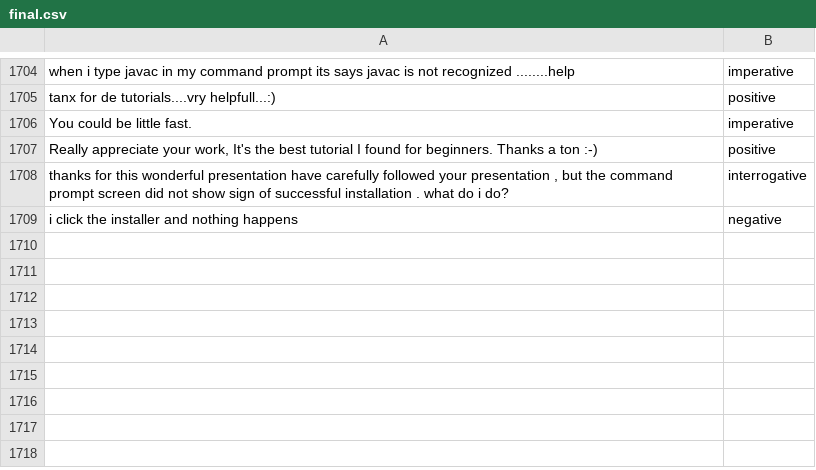
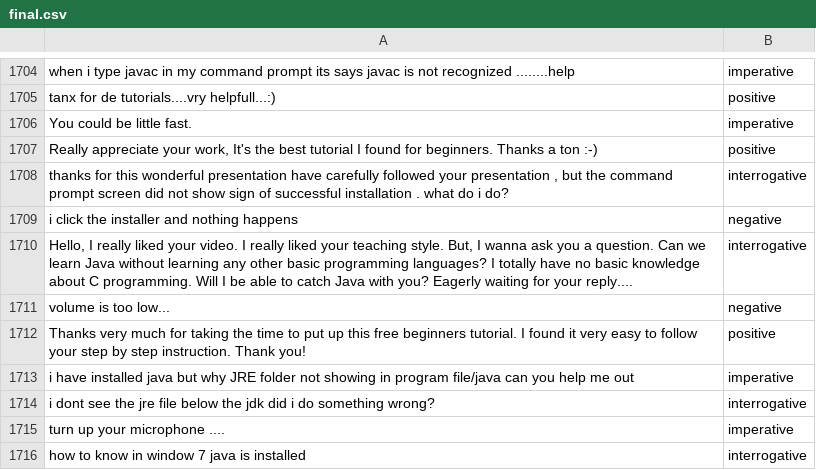
Before and after one commit to Rhitabrat/youtube-comments-categorization, a CSV file: Scrapper/final.csv, drawn as a sheet; only a part is shown, gaps mark what is left out; the diff names each change by its address in the sheet, - before the commit and + after, or states it on an @@ line.

```diff
--- a/Scrapper/final.csv
+++ b/Scrapper/final.csv
+row 1710: Hello, I really liked your video. I really liked your teaching style. But, I wanna ask you a question. Can we learn Java without learning any other basic programming languages? I totally have no basic knowledge about C programming. Will I be able to catch Java with you? Eagerly waiting for your reply.... | interrogative
+row 1711: volume is too low... | negative
+row 1712: Thanks very much for taking the time to put up this free beginners tutorial. I found it very easy to follow your step by step instruction. Thank you! | positive
+row 1713: i have installed java but why JRE folder not showing in program file/java can you help me out | imperative
+row 1714: i dont see the jre file below the jdk did i do something wrong? | interrogative
+row 1715: turn up your microphone .... | imperative
+row 1716: how to know in window 7 java is installed | interrogative
```
Also changed, not shown: Scrapper/comments.csv, 2 other files.
